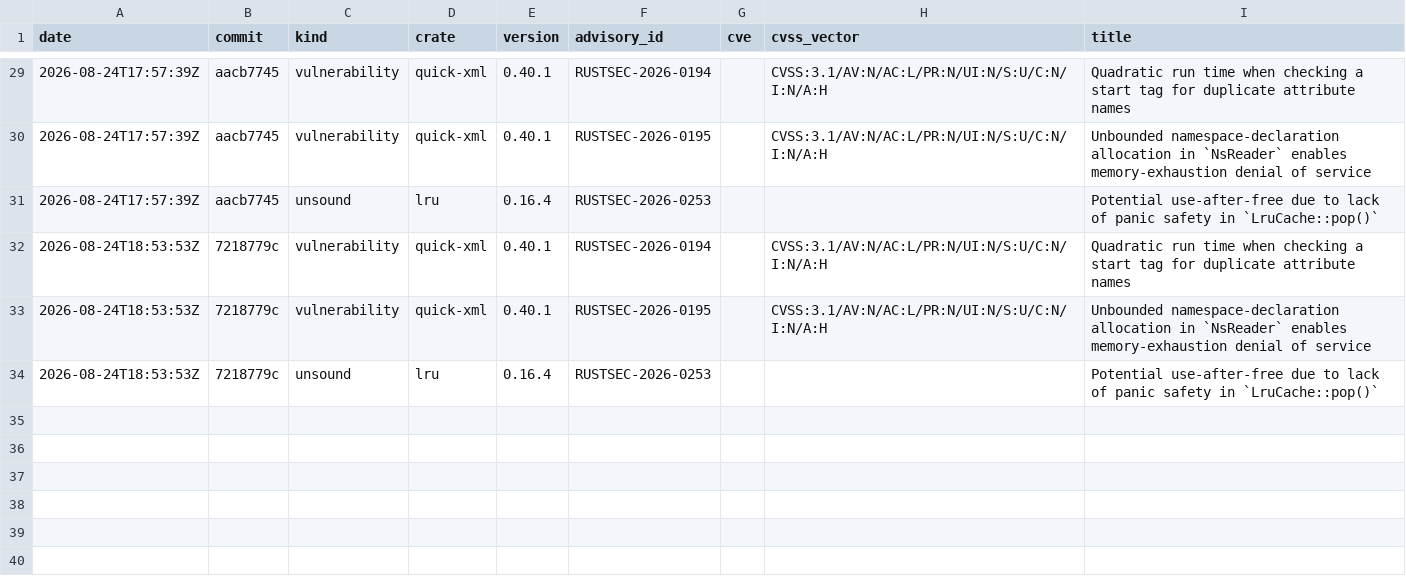
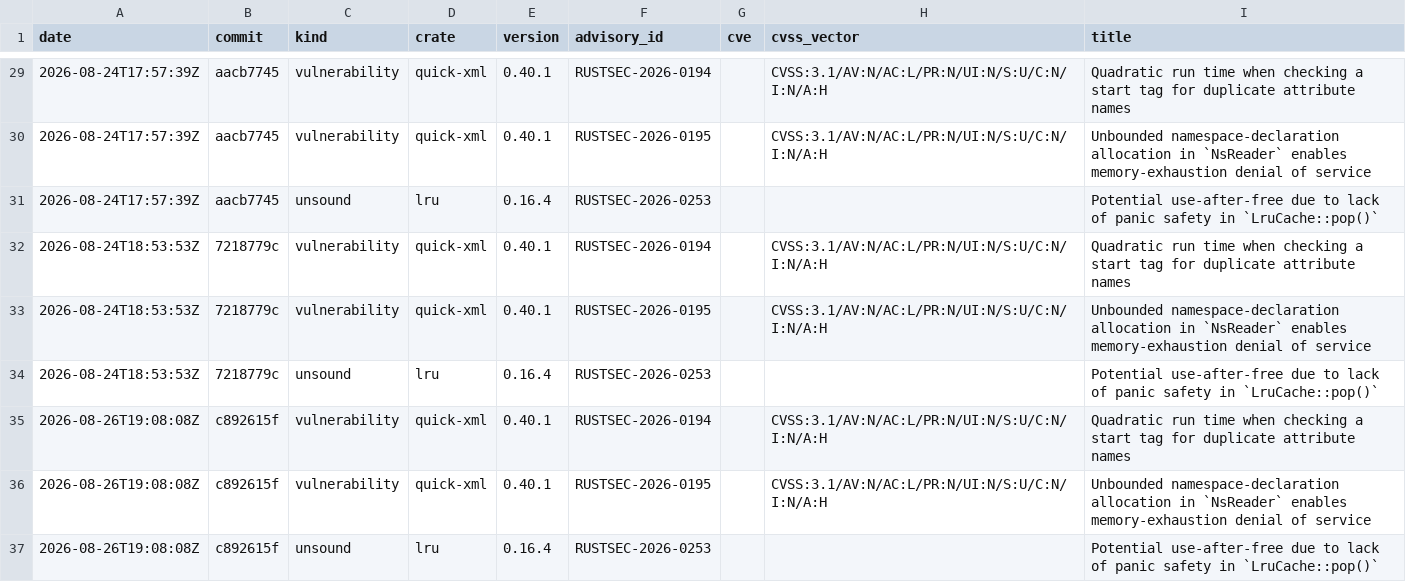
Before and after one commit to evanalyzer/evanalyzer, a CSV file: docs/audit-history.csv, drawn as a sheet; only a part is shown, gaps mark what is left out.

```diff
--- a/docs/audit-history.csv
+++ b/docs/audit-history.csv
@@ -34 +34,4 @@ date,commit,kind,crate,version,advisory_id,cve,cvss_vector,title
 2026-08-24T18:53:53Z,7218779c,unsound,lru,0.16.4,RUSTSEC-2026-0253,,,Potential use-after-free due to lack of panic safety in `LruCache::pop()`
+2026-08-26T19:08:08Z,c892615f,vulnerability,quick-xml,0.40.1,RUSTSEC-2026-0194,,CVSS:3.1/AV:N/AC:L/PR:N/UI:N/S:U/C:N/I:N/A:H,Quadratic run time when checking a start tag for duplicate attribute names
+2026-08-26T19:08:08Z,c892615f,vulnerability,quick-xml,0.40.1,RUSTSEC-2026-0195,,CVSS:3.1/AV:N/AC:L/PR:N/UI:N/S:U/C:N/I:N/A:H,Unbounded namespace-declaration allocation in `NsReader` enables memory-exhaustion denial of service
+2026-08-26T19:08:08Z,c892615f,unsound,lru,0.16.4,RUSTSEC-2026-0253,,,Potential use-after-free due to lack of panic safety in `LruCache::pop()`
```
